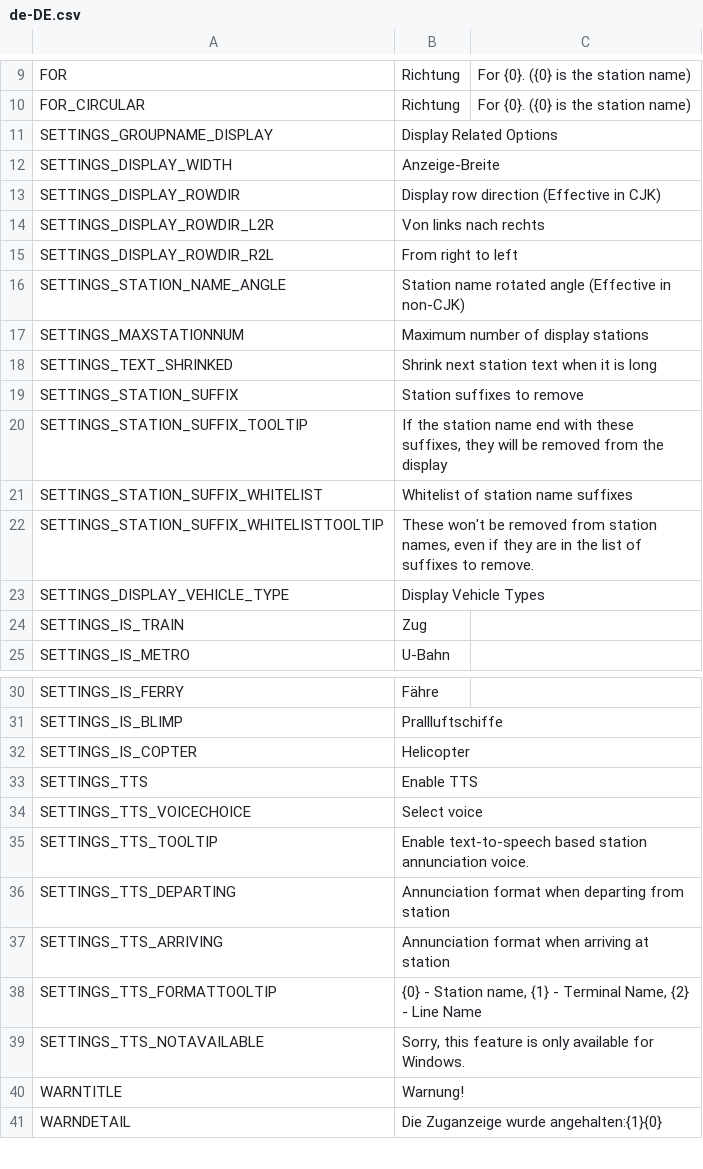
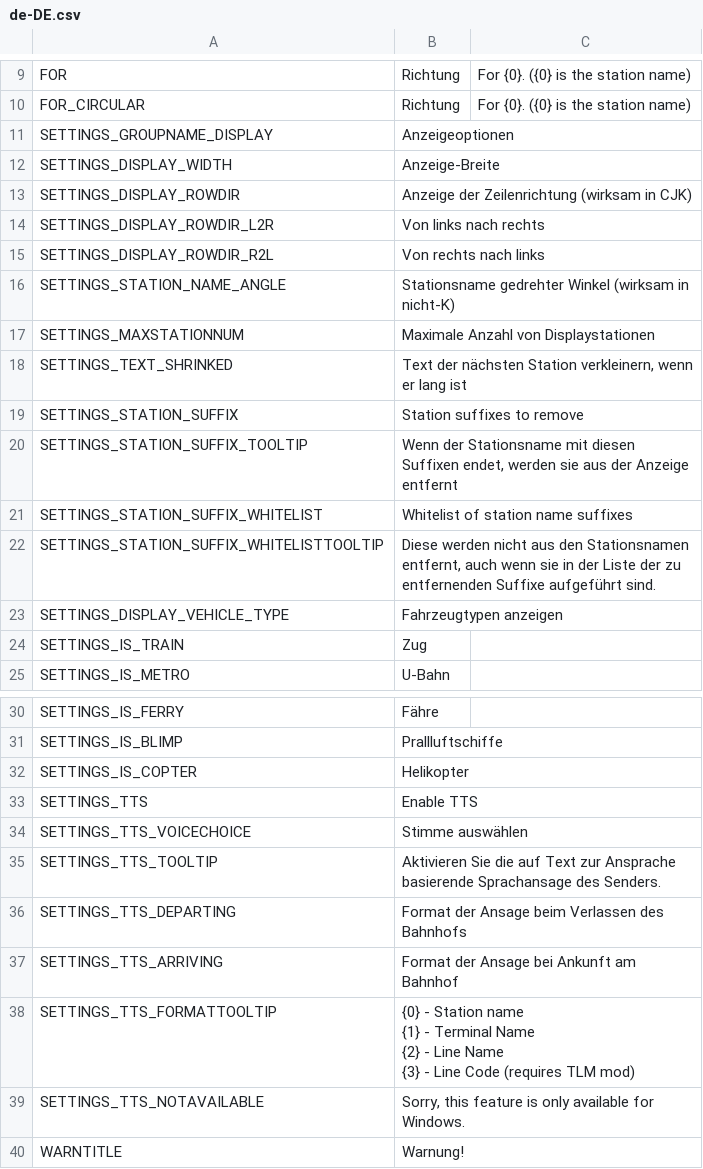
Before and after one commit to will258012/TrainDisplayUpdated, a CSV file: TrainDisplay/Translations/de-DE.csv, drawn as a sheet; only a part is shown, gaps mark what is left out; the shorter side is filled out with more unchanged rows; the diff covers the shown part only.

Commit message:
New Crowdin updates (#7)
* New translations en-en.csv (German)

* New translations en-en.csv (German)

* New translations en-en.csv (French)

* New translations en-en.csv (Spanish)

* New translations en-en.csv (Czech)

* New translations en-en.csv (German)

* New translations en-en.csv (Finnish)

* New translations en-en.csv (Hungarian)

* New translations en-en.csv (Italian)

* New translations en-en.csv (Japanese)

* New translations en-en.csv (Korean)

* New translations en-en.csv (Dutch)

* New translations en-en.csv (Polish)

* New translations en-en.csv (Russian)

* New translations en-en.csv (Slovak)

* New translations en-en.csv (Turkish)

* New translations en-en.csv (Ukrainian)

* New translations en-en.csv (Chinese Simplified)

* New translations en-en.csv (Chinese Traditional)

* New translations en-en.csv (Portuguese, Brazilian)

* New translations en-en.csv (Indonesian)

```diff
--- a/TrainDisplay/Translations/de-DE.csv
+++ b/TrainDisplay/Translations/de-DE.csv
@@ -10,15 +10,15 @@
 "FOR_CIRCULAR","Richtung","For {0}. ({0} is the station name)"
-"SETTINGS_GROUPNAME_DISPLAY","Display Related Options",""
+"SETTINGS_GROUPNAME_DISPLAY","Anzeigeoptionen",""
 "SETTINGS_DISPLAY_WIDTH","Anzeige-Breite",""
-"SETTINGS_DISPLAY_ROWDIR","Display row direction (Effective in CJK)",""
+"SETTINGS_DISPLAY_ROWDIR","Anzeige der Zeilenrichtung (wirksam in CJK)",""
 "SETTINGS_DISPLAY_ROWDIR_L2R","Von links nach rechts",""
-"SETTINGS_DISPLAY_ROWDIR_R2L","From right to left",""
-"SETTINGS_STATION_NAME_ANGLE","Station name rotated angle (Effective in non-CJK)",""
-"SETTINGS_MAXSTATIONNUM","Maximum number of display stations",""
-"SETTINGS_TEXT_SHRINKED","Shrink next station text when it is long",""
+"SETTINGS_DISPLAY_ROWDIR_R2L","Von rechts nach links",""
+"SETTINGS_STATION_NAME_ANGLE","Stationsname gedrehter Winkel (wirksam in nicht-K)",""
+"SETTINGS_MAXSTATIONNUM","Maximale Anzahl von Displaystationen",""
+"SETTINGS_TEXT_SHRINKED","Text der nächsten Station verkleinern, wenn er lang ist",""
 "SETTINGS_STATION_SUFFIX","Station suffixes to remove",""
-"SETTINGS_STATION_SUFFIX_TOOLTIP","If the station name end with these suffixes, they will be removed from the display",""
+"SETTINGS_STATION_SUFFIX_TOOLTIP","Wenn der Stationsname mit diesen Suffixen endet, werden sie aus der Anzeige entfernt",""
 "SETTINGS_STATION_SUFFIX_WHITELIST","Whitelist of station name suffixes",""
-"SETTINGS_STATION_SUFFIX_WHITELISTTOOLTIP","These won't be removed from station names, even if they are in the list of suffixes to remove.",""
-"SETTINGS_DISPLAY_VEHICLE_TYPE","Display Vehicle Types",""
+"SETTINGS_STATION_SUFFIX_WHITELISTTOOLTIP","Diese werden nicht aus den Stationsnamen entfernt, auch wenn sie in der Liste der zu entfernenden Suffixe aufgeführt sind.",""
+"SETTINGS_DISPLAY_VEHICLE_TYPE","Fahrzeugtypen anzeigen",""
 "SETTINGS_IS_TRAIN","Zug",""
@@ -31,9 +31,12 @@
 "SETTINGS_IS_BLIMP","Prallluftschiffe",""
-"SETTINGS_IS_COPTER","Helicopter",""
+"SETTINGS_IS_COPTER","Helikopter",""
 "SETTINGS_TTS","Enable TTS",""
-"SETTINGS_TTS_VOICECHOICE","Select voice",""
-"SETTINGS_TTS_TOOLTIP","Enable text-to-speech based station annunciation voice.",""
-"SETTINGS_TTS_DEPARTING","Annunciation format when departing from station",""
-"SETTINGS_TTS_ARRIVING","Annunciation format when arriving at station",""
-"SETTINGS_TTS_FORMATTOOLTIP","{0} - Station name, {1} - Terminal Name, {2} - Line Name",""
+"SETTINGS_TTS_VOICECHOICE","Stimme auswählen",""
+"SETTINGS_TTS_TOOLTIP","Aktivieren Sie die auf Text zur Ansprache basierende Sprachansage des Senders.",""
+"SETTINGS_TTS_DEPARTING","Format der Ansage beim Verlassen des Bahnhofs",""
+"SETTINGS_TTS_ARRIVING","Format der Ansage bei Ankunft am Bahnhof",""
+"SETTINGS_TTS_FORMATTOOLTIP","{0} - Station name
+{1} - Terminal Name
+{2} - Line Name
+{3} - Line Code (requires TLM mod)",""
 "SETTINGS_TTS_NOTAVAILABLE","Sorry, this feature is only available for Windows.",""
```
Also changed, not shown: 3 edited cells elsewhere in this file, TrainDisplay/Translations/cs-CZ.csv, TrainDisplay/Translations/es-ES.csv, 15 other files.
